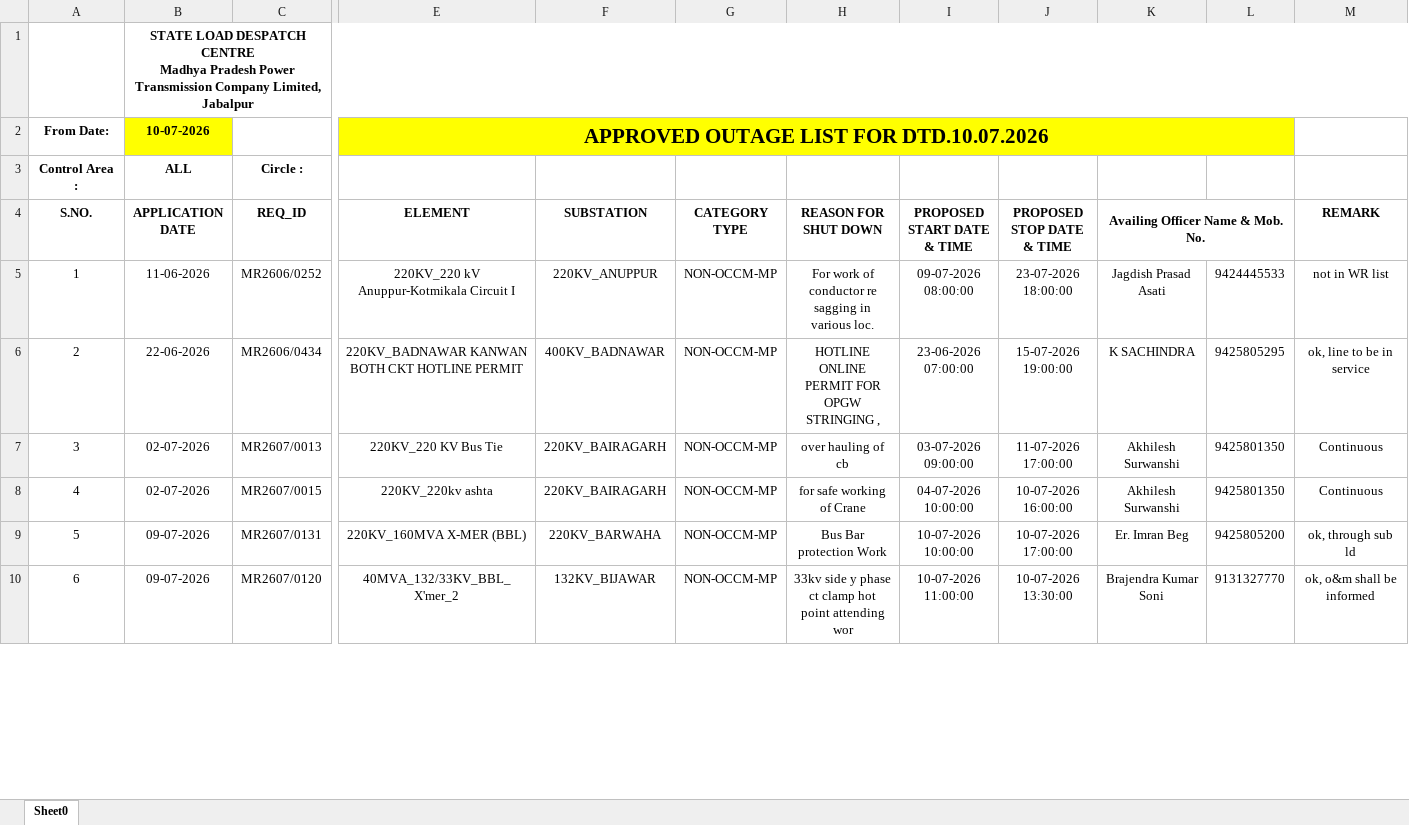
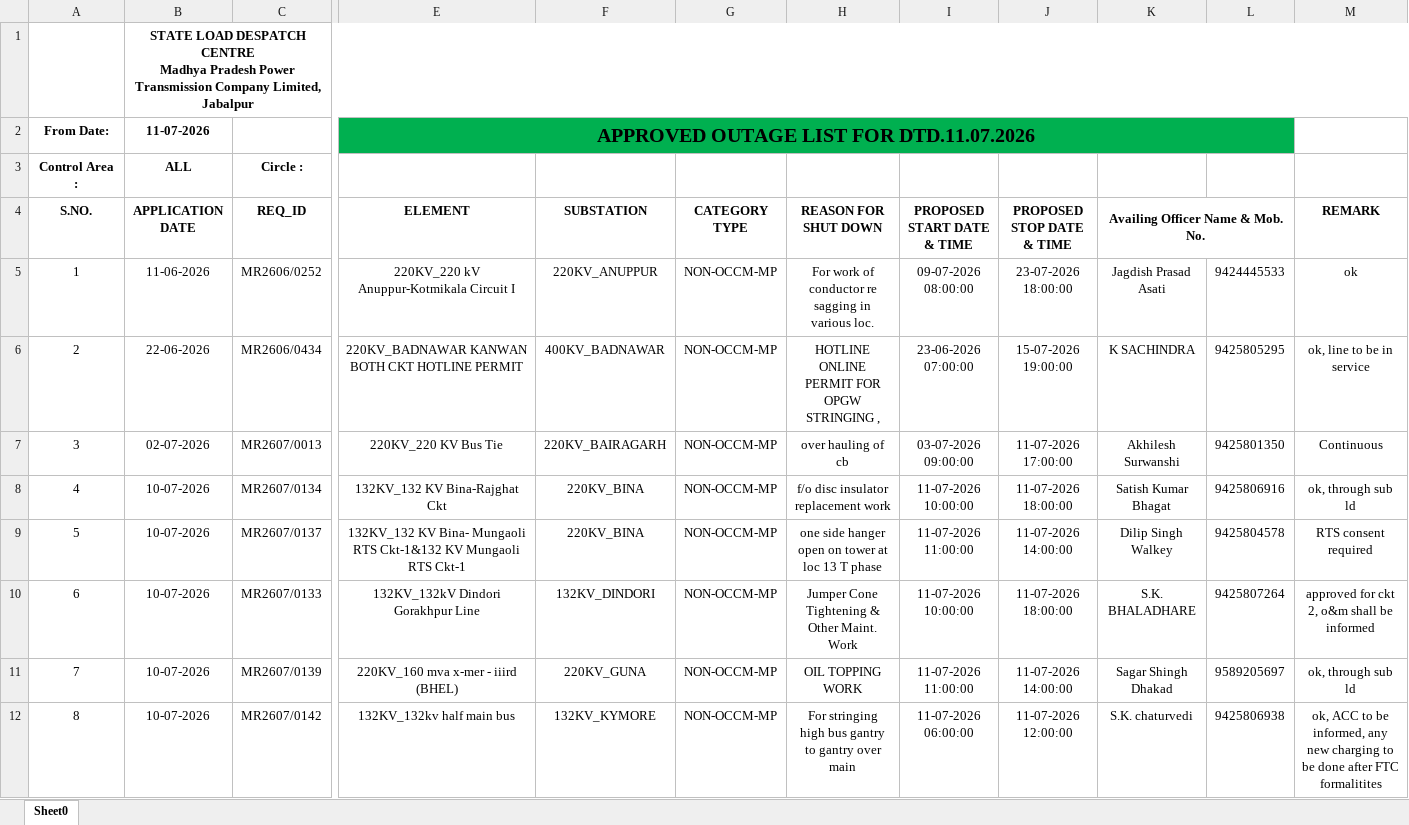
Before and after one commit to SLDCMP/shutdown, an Excel workbook: 1.xlsx, sheet Sheet0, drawn as a sheet; only a part is shown, gaps mark what is left out; values as stored, in another font and other column widths than the file's, no borders; charts and pictures not drawn; removed rows and columns are numbered as before the commit, all else as after; rows hold the shown columns only; the diff covers the shown part only; the diff names each change by its address in the sheet, - before the commit and + after, or states it on an @@ line.

Commit message:
Add files via upload

```diff
--- a/1.xlsx (sheet Sheet0)
+++ b/1.xlsx (sheet Sheet0)
-B2 (APPLICATION DATE): 10-07-2026
+B2 (APPLICATION DATE): 11-07-2026
-B2 fill: #FFFF00
+B2 fill: none
-E2 (ELEMENT): APPROVED OUTAGE LIST FOR DTD.10.07.2026
+E2 (ELEMENT): APPROVED OUTAGE LIST FOR DTD.11.07.2026
-E2:L2 fill: #FFFF00
+E2:L2 fill: #00B050
@@ E2 text size: smaller @@
-M5 (REMARK): not in WR list
+M5 (REMARK): ok
-row 8: 4 | 02-07-2026 | MR2607/0015 | 220KV_220kv ashta | 220KV_BAIRAGARH | NON-OCCM-MP | for safe working of Crane | 04-07-2026 10:00:00 | 10-07-2026 16:00:00 | Akhilesh Surwanshi | 9425801350 | Continuous
-row 9: 5 | 09-07-2026 | MR2607/0131 | 220KV_160MVA X-MER (BBL) | 220KV_BARWAHA | NON-OCCM-MP | Bus Bar protection Work | 10-07-2026 10:00:00 | 10-07-2026 17:00:00 | Er. Imran Beg | 9425805200 | ok, through sub ld
-row 10: 6 | 09-07-2026 | MR2607/0120 | 40MVA_132/33KV_BBL_X'mer_2 | 132KV_BIJAWAR | NON-OCCM-MP | 33kv side y phase ct clamp hot point attending wor | 10-07-2026 11:00:00 | 10-07-2026 13:30:00 | Brajendra Kumar Soni | 9131327770 | ok, o&m shall be informed
+row 8: 4 | 10-07-2026 | MR2607/0134 | 132KV_132 KV Bina-Rajghat Ckt | 220KV_BINA | NON-OCCM-MP | f/o disc insulator replacement work | 11-07-2026 10:00:00 | 11-07-2026 18:00:00 | Satish Kumar Bhagat | 9425806916 | ok, through sub ld
+row 9: 5 | 10-07-2026 | MR2607/0137 | 132KV_132 KV Bina- Mungaoli RTS Ckt-1&132 KV Mungaoli RTS Ckt-1 | 220KV_BINA | NON-OCCM-MP | one side hanger open on tower at loc 13 T phase | 11-07-2026 11:00:00 | 11-07-2026 14:00:00 | Dilip Singh Walkey | 9425804578 | RTS consent required
+row 10: 6 | 10-07-2026 | MR2607/0133 | 132KV_132kV Dindori Gorakhpur Line | 132KV_DINDORI | NON-OCCM-MP | Jumper Cone Tightening & Other Maint. Work | 11-07-2026 10:00:00 | 11-07-2026 18:00:00 | S.K. BHALADHARE | 9425807264 | approved for ckt 2, o&m shall be informed
+row 11: 7 | 10-07-2026 | MR2607/0139 | 220KV_160 mva x-mer - iiird (BHEL) | 220KV_GUNA | NON-OCCM-MP | OIL TOPPING WORK | 11-07-2026 11:00:00 | 11-07-2026 14:00:00 | Sagar Shingh Dhakad | 9589205697 | ok, through sub ld
+row 12: 8 | 10-07-2026 | MR2607/0142 | 132KV_132kv half main bus | 132KV_KYMORE | NON-OCCM-MP | For stringing high bus gantry to gantry over main | 11-07-2026 06:00:00 | 11-07-2026 12:00:00 | S.K. chaturvedi | 9425806938 | ok, ACC to be informed, any new charging to be done after FTC formalitites
```
Also changed, not shown: 5 added rows, 9 removed rows, 34 edited cells, cell formats and row numbers in column A elsewhere in this sheet.
